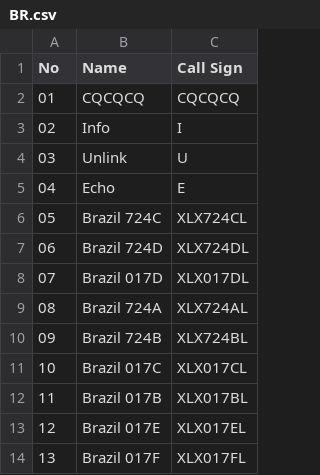
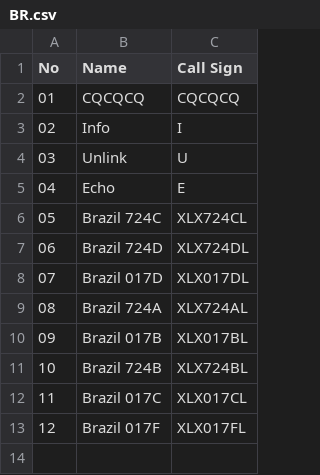
Before and after one commit to Gruppio/DStar-Reflectors, a CSV file: UR_CALLS/BR.csv, drawn as a sheet; removed rows and columns are numbered as before the commit, all else as after; the diff names each change by its address in the sheet, - before the commit and + after, or states it on an @@ line.

```diff
--- a/UR_CALLS/BR.csv
+++ b/UR_CALLS/BR.csv
@@ row 12 moved to row 10: 09 @@
@@ column A (No) renumbered from row 11 down @@
-row 13: 12 | Brazil 017E | XLX017EL
```
Also changed, not shown: UR_CALLS/AT.csv, UR_CALLS/AU.csv, 30 other files.
